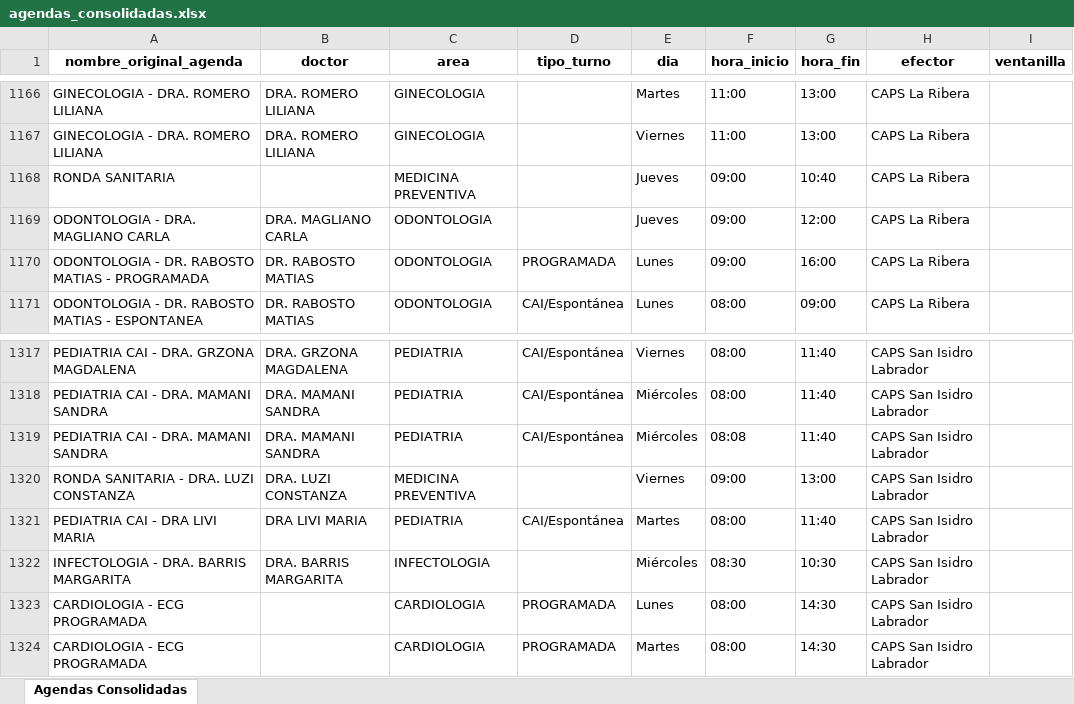
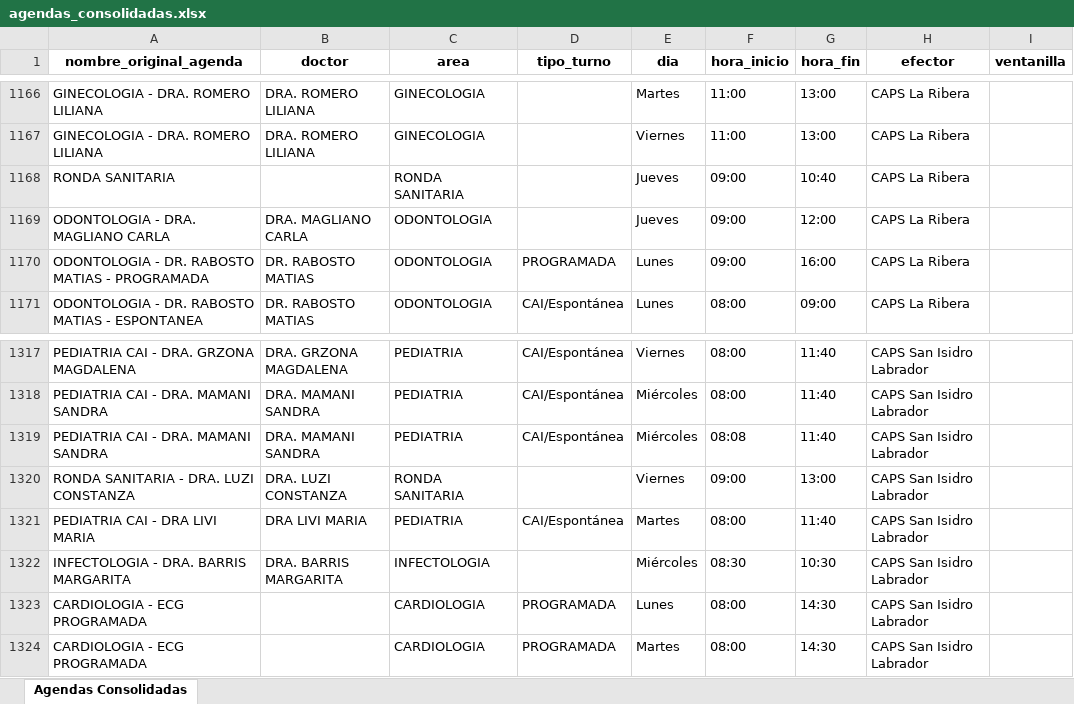
Before and after one commit to LucasRosenz/normalizacion_hcsi, an Excel workbook: datos/csv_procesado/agendas_consolidadas.xlsx, sheet Agendas Consolidadas, drawn as a sheet; only a part is shown, gaps mark what is left out; values as stored, in another font and other column widths than the file's, no borders; the diff names each change by its address in the sheet, - before the commit and + after, or states it on an @@ line.

Commit message:
agregué ronda sanitaria como area

```diff
--- a/datos/csv_procesado/agendas_consolidadas.xlsx (sheet Agendas Consolidadas)
+++ b/datos/csv_procesado/agendas_consolidadas.xlsx (sheet Agendas Consolidadas)
-C1168 (area): MEDICINA PREVENTIVA
+C1168 (area): RONDA SANITARIA
-C1320 (area): MEDICINA PREVENTIVA
+C1320 (area): RONDA SANITARIA
```
Also changed, not shown: 2 other files.
